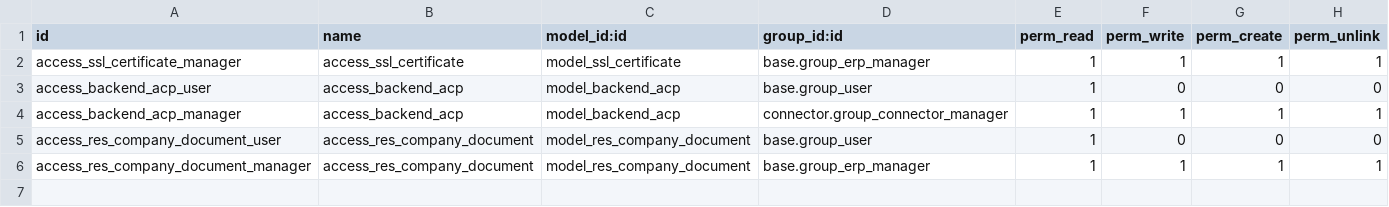
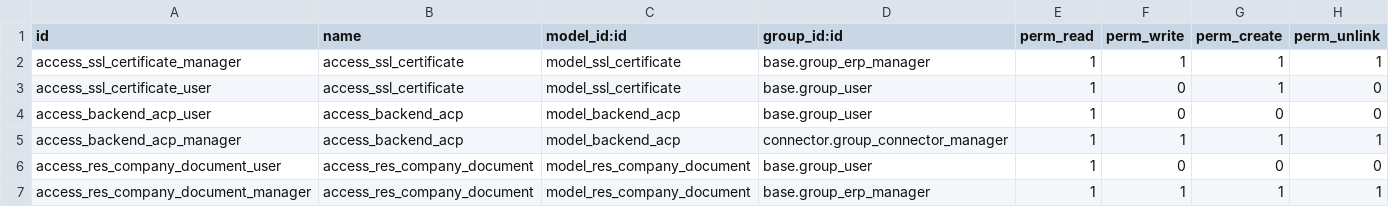
Before and after one commit to svergara207/l10n-chile, a CSV file: connector_acp/security/ir.model.access.csv, drawn as a sheet; the diff names each change by its address in the sheet, - before the commit and + after, or states it on an @@ line.

Commit message:
[IMP] connector_acp

```diff
--- a/connector_acp/security/ir.model.access.csv
+++ b/connector_acp/security/ir.model.access.csv
+row 3: access_ssl_certificate_user | access_ssl_certificate | model_ssl_certificate | base.group_user | 1 | 0 | 1 | 0
```
Also changed, not shown: 9 other files.
